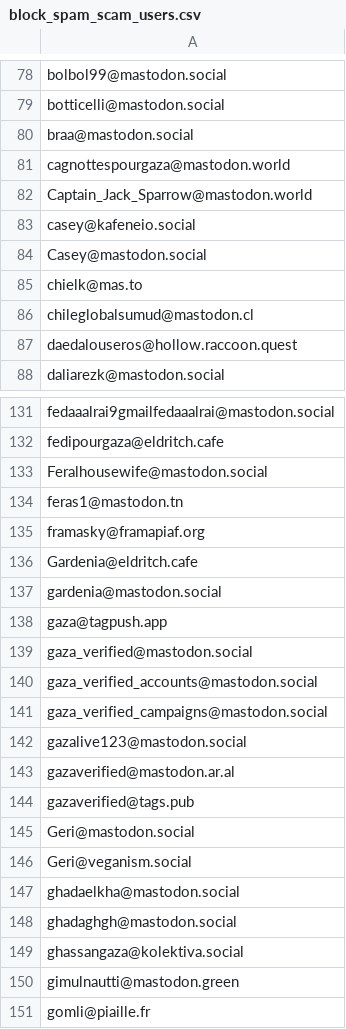
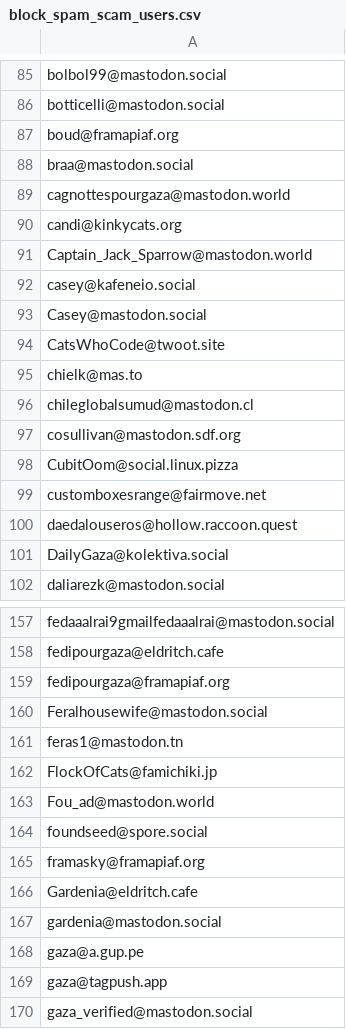
Before and after one commit to Fediverse-Express/Fediverse, a CSV file: block_spam_scam_users.csv, drawn as a sheet; only a part is shown, gaps mark what is left out; the shorter side is filled out with more unchanged rows; the diff covers the shown part only.

```diff
--- a/block_spam_scam_users.csv
+++ b/block_spam_scam_users.csv
@@ -79,4 +86,6 @@ bolbol99@mastodon.social
 botticelli@mastodon.social
+boud@framapiaf.org
 braa@mastodon.social
 cagnottespourgaza@mastodon.world
+candi@kinkycats.org
 Captain_Jack_Sparrow@mastodon.world
@@ -84,5 +93,10 @@ casey@kafeneio.social
 Casey@mastodon.social
+CatsWhoCode@twoot.site
 chielk@mas.to
 chileglobalsumud@mastodon.cl
+cosullivan@mastodon.sdf.org
+CubitOom@social.linux.pizza
+customboxesrange@fairmove.net
 daedalouseros@hollow.raccoon.quest
+DailyGaza@kolektiva.social
 daliarezk@mastodon.social
@@ -132,4 +158,8 @@ fedaaalrai9gmailfedaaalrai@mastodon.social
 fedipourgaza@eldritch.cafe
+fedipourgaza@framapiaf.org
 Feralhousewife@mastodon.social
 feras1@mastodon.tn
+FlockOfCats@famichiki.jp
+Fou_ad@mastodon.world
+foundseed@spore.social
 framasky@framapiaf.org
@@ -137,2 +167,3 @@ Gardenia@eldritch.cafe
 gardenia@mastodon.social
+gaza@a.gup.pe
 gaza@tagpush.app
```
Also changed, not shown: 98 added rows and 3 moved rows elsewhere in this file.
